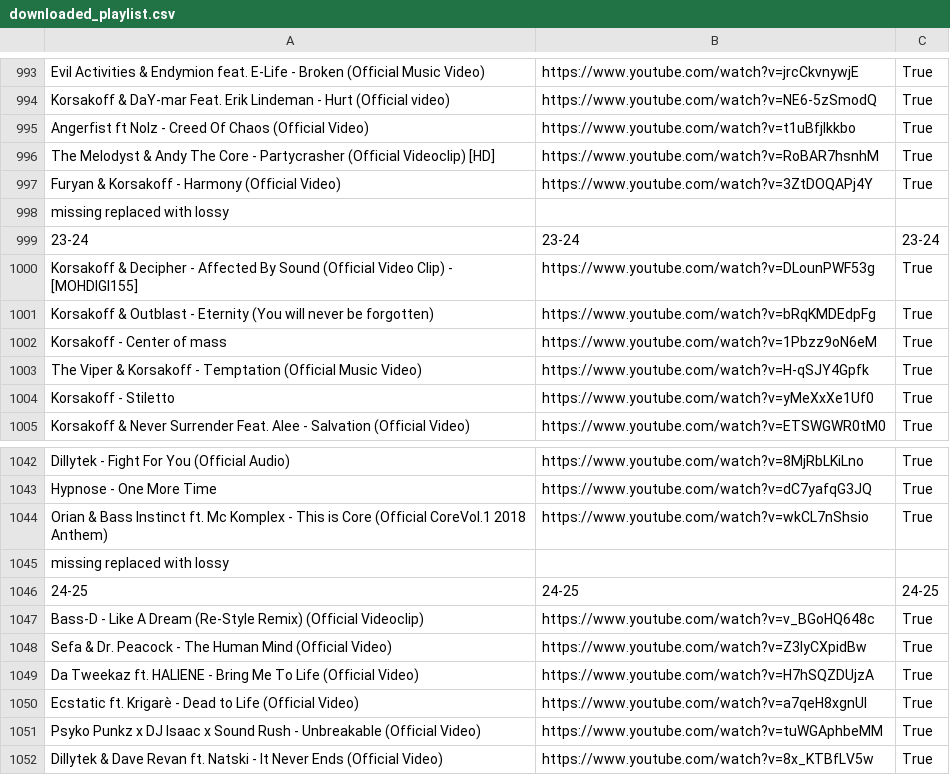
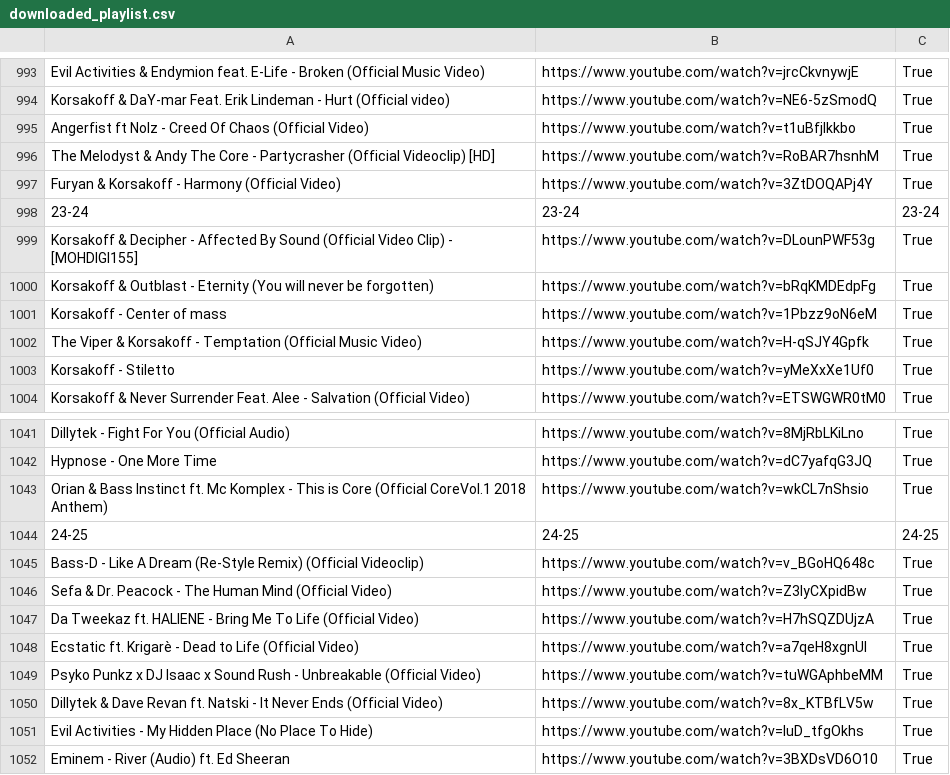
Before and after one commit to kusti420/BestSongsOfAllTime, a CSV file: CSV/downloaded_playlist.csv, drawn as a sheet; only a part is shown, gaps mark what is left out; the shorter side is filled out with more unchanged rows.

Commit message:
idk

```diff
--- a/CSV/downloaded_playlist.csv
+++ b/CSV/downloaded_playlist.csv
@@ -997,3 +997,2 @@ The Melodyst & Andy The Core - Partycrasher (Official Videoclip) [HD],https://ww
 Furyan & Korsakoff - Harmony (Official Video),https://www.youtube.com/watch?v=3ZtDOQAPj4Y,True
-missing replaced with lossy
 23-24,23-24,23-24
@@ -1044,3 +1043,2 @@ Hypnose - One More Time,https://www.youtube.com/watch?v=dC7yafqG3JQ,True
 Orian & Bass Instinct ft. Mc Komplex - This is Core (Official CoreVol.1 2018 Anthem),https://www.youtube.com/watch?v=wkCL7nShsio,True
-missing replaced with lossy
 24-25,24-25,24-25
```
